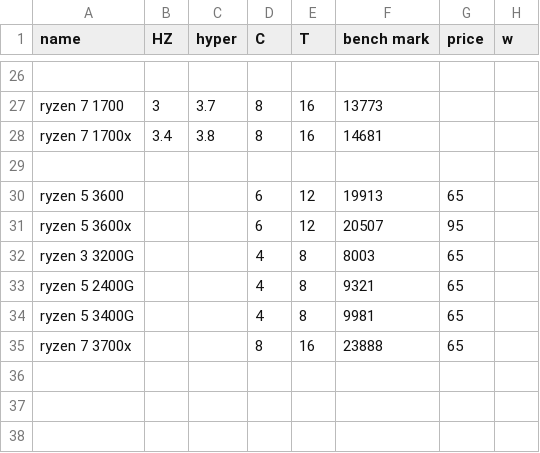
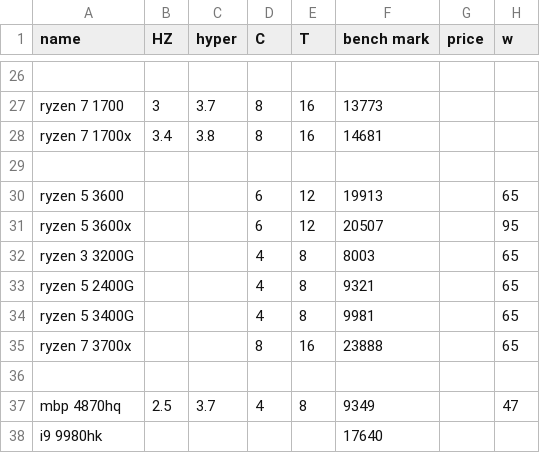
Before and after one commit to panard313/panard-configs, a CSV file: cpu_benchmark.csv, drawn as a sheet; only a part is shown, gaps mark what is left out.

```diff
--- a/cpu_benchmark.csv
+++ b/cpu_benchmark.csv
@@ -29,7 +29,10 @@ ryzen 7 1700x,3.4,3.8,8,16,14681,,
 ,,,,,,,
-ryzen 5 3600,,,6,12,19913,65
-ryzen 5 3600x,,,6,12,20507,95
-ryzen 3 3200G,,,4,8,8003,65
-ryzen 5 2400G,,,4,8,9321,65
-ryzen 5 3400G,,,4,8,9981,65
-ryzen 7 3700x,,,8,16,23888,65
+ryzen 5 3600,,,6,12,19913,,65
+ryzen 5 3600x,,,6,12,20507,,95
+ryzen 3 3200G,,,4,8,8003,,65
+ryzen 5 2400G,,,4,8,9321,,65
+ryzen 5 3400G,,,4,8,9981,,65
+ryzen 7 3700x,,,8,16,23888,,65
+,,,,,,,
+mbp 4870hq,2.5,3.7,4,8,9349,,47
+i9 9980hk,,,,,17640,,
```
Also changed, not shown: 5 other files.
